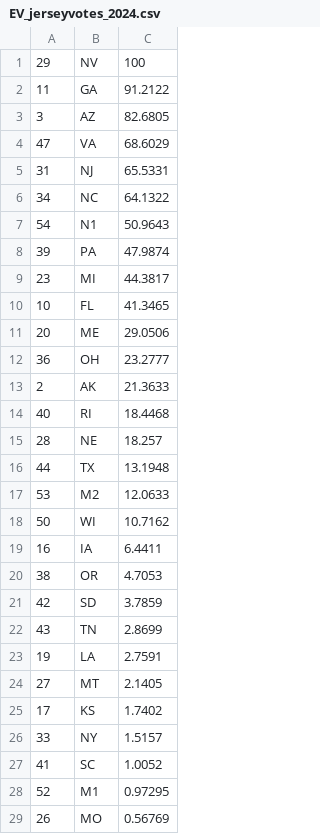
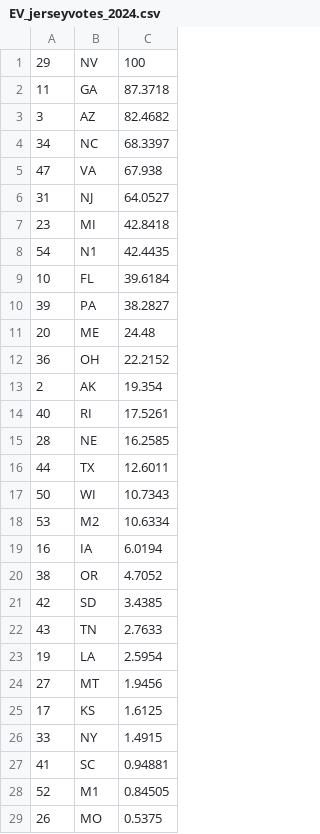
Before and after one commit to Princeton-Election-Consortium/data-backend, a CSV file: matlab/outputs/EV_jerseyvotes_2024.csv, drawn as a sheet; only a part is shown; the diff covers the shown part only.

```diff
--- a/matlab/outputs/EV_jerseyvotes_2024.csv
+++ b/matlab/outputs/EV_jerseyvotes_2024.csv
@@ -1,29 +1,29 @@
 29,NV,100
-11,GA,91.2122
-3,AZ,82.6805
-47,VA,68.6029
-31,NJ,65.5331
-34,NC,64.1322
-54,N1,50.9643
-39,PA,47.9874
-23,MI,44.3817
-10,FL,41.3465
-20,ME,29.0506
-36,OH,23.2777
-2,AK,21.3633
-40,RI,18.4468
-28,NE,18.257
-44,TX,13.1948
-53,M2,12.0633
-50,WI,10.7162
-16,IA,6.4411
-38,OR,4.7053
-42,SD,3.7859
-43,TN,2.8699
-19,LA,2.7591
-27,MT,2.1405
-17,KS,1.7402
-33,NY,1.5157
-41,SC,1.0052
-52,M1,0.97295
-26,MO,0.56769
+11,GA,87.3718
+3,AZ,82.4682
+34,NC,68.3397
+47,VA,67.938
+31,NJ,64.0527
+23,MI,42.8418
+54,N1,42.4435
+10,FL,39.6184
+39,PA,38.2827
+20,ME,24.48
+36,OH,22.2152
+2,AK,19.354
+40,RI,17.5261
+28,NE,16.2585
+44,TX,12.6011
+50,WI,10.7343
+53,M2,10.6334
+16,IA,6.0194
+38,OR,4.7052
+42,SD,3.4385
+43,TN,2.7633
+19,LA,2.5954
+27,MT,1.9456
+17,KS,1.6125
+33,NY,1.4915
+41,SC,0.94881
+52,M1,0.84505
+26,MO,0.5375
```
Also changed, not shown: 17 edited cells elsewhere in this file, matlab/outputs/EV_MM_table_2024.csv, matlab/outputs/EV_estimate_history_2024.csv, 17 other files.
